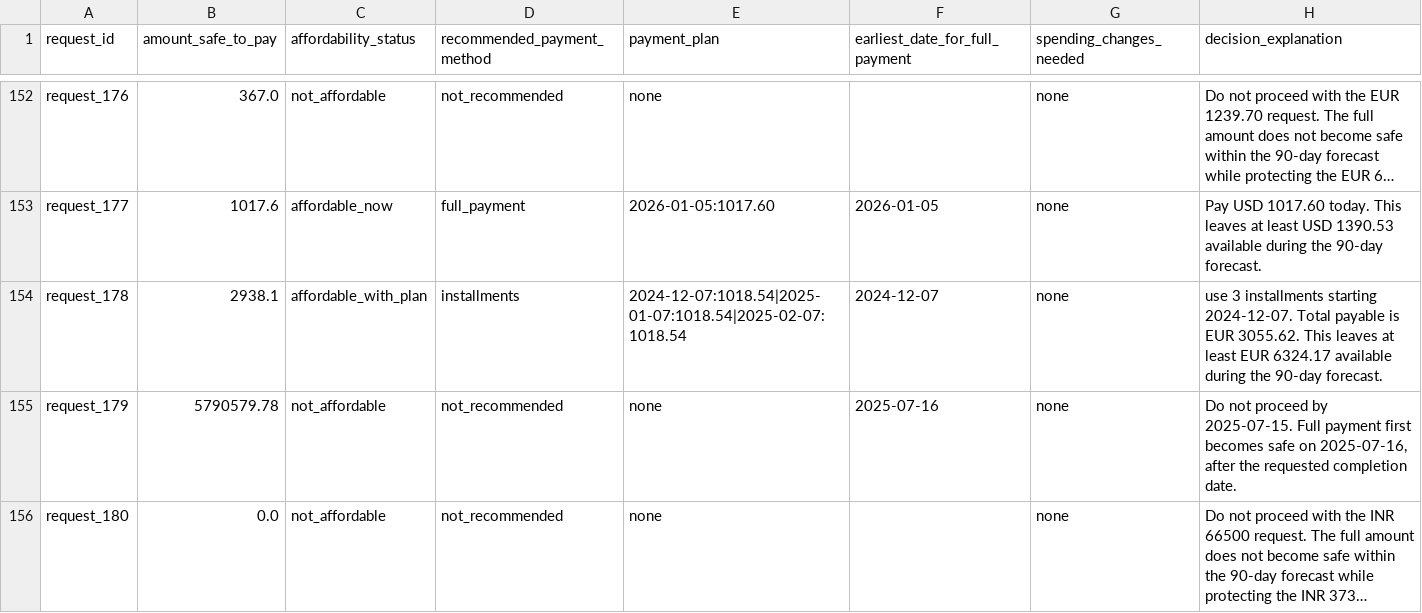
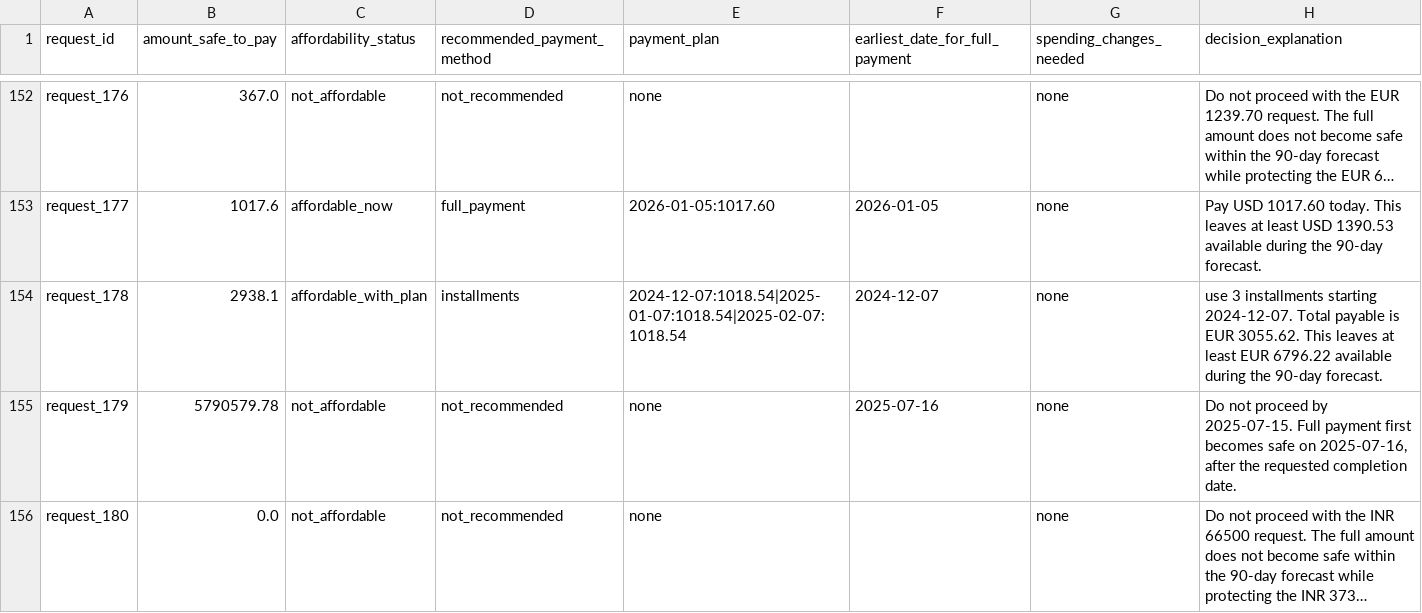
Before and after one commit to Emya101/Buy-or-Wait-, a CSV file: output.csv, drawn as a sheet; only a part is shown, gaps mark what is left out; long unchanged cells end in …; the diff covers the shown part only; the diff names each change by its address in the sheet, - before the commit and + after, or states it on an @@ line.

```diff
--- a/output.csv
+++ b/output.csv
-H154 (decision_explanation): …least EUR 6324.17 available during…
+H154 (decision_explanation): …least EUR 6796.22 available during…
```
Also changed, not shown: 95 edited cells elsewhere in this file, 8 other files.
